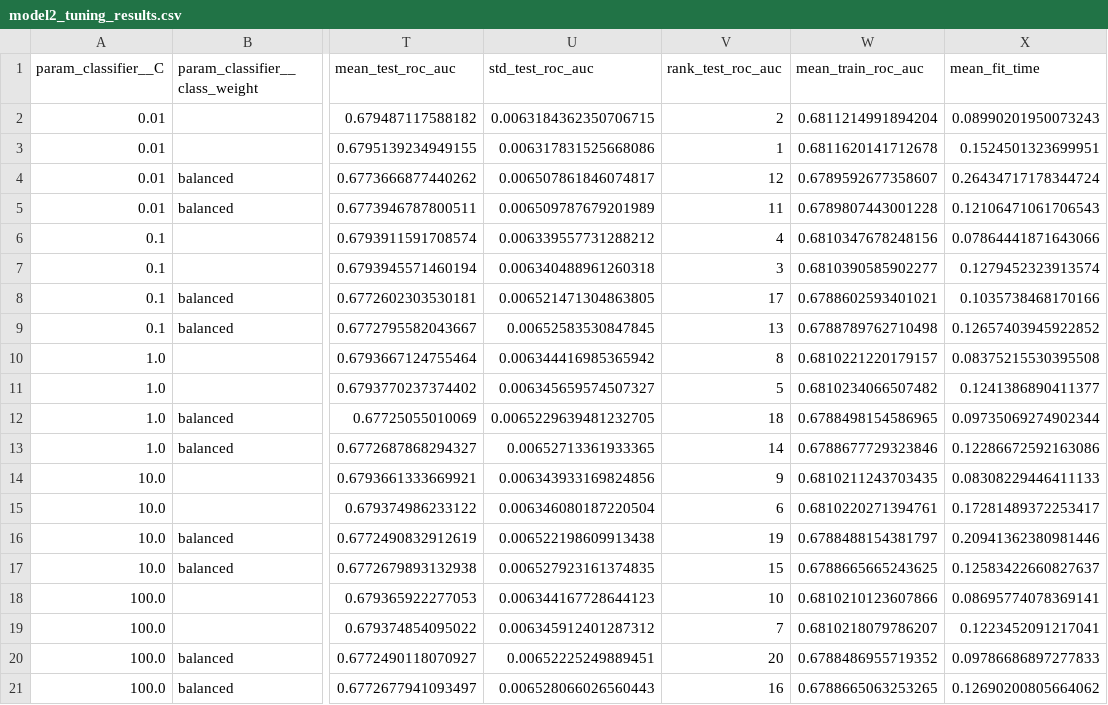
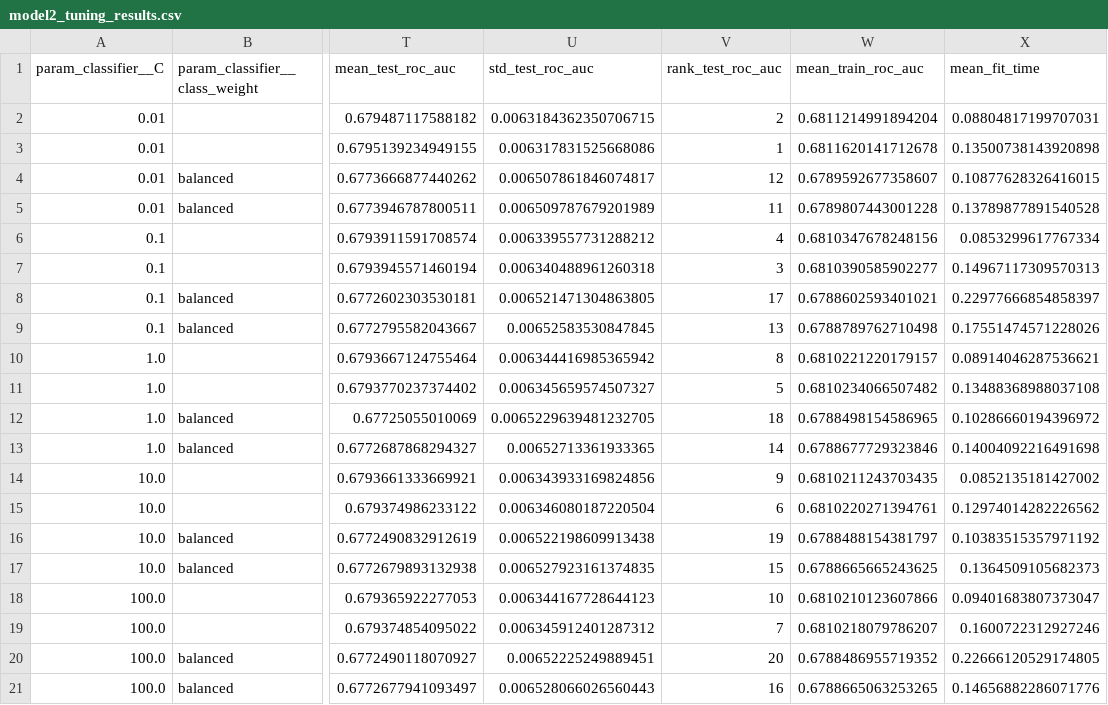
Before and after one commit to Ghaida-Alyousef/SW485-Project-Group5, a CSV file: Supervised_Learning/evaluation_results/model2_tuning_results.csv, drawn as a sheet; only a part is shown, gaps mark what is left out; the diff names each change by its address in the sheet, - before the commit and + after, or states it on an @@ line.

Commit message:
Update Model 2 outputs and computational cost from a fresh Colab run
Re-run Sections 1 and 3 in Colab after removing the second grid search,
so the computational cost table shows real output. Rewrite the cost
interpretation with these timings, update the training time in 4.3,
and save the run info, tuning results and tuning plot from the same
run. All metrics are unchanged.

```diff
--- a/Supervised_Learning/evaluation_results/model2_tuning_results.csv
+++ b/Supervised_Learning/evaluation_results/model2_tuning_results.csv
-X2 (mean_fit_time): 0.08990201950073243
+X2 (mean_fit_time): 0.08804817199707031
-X3 (mean_fit_time): 0.1524501323699951
+X3 (mean_fit_time): 0.13500738143920898
-X4 (mean_fit_time): 0.26434717178344724
+X4 (mean_fit_time): 0.10877628326416015
-X5 (mean_fit_time): 0.12106471061706543
+X5 (mean_fit_time): 0.13789877891540528
-X6 (mean_fit_time): 0.07864441871643066
+X6 (mean_fit_time): 0.0853299617767334
-X7 (mean_fit_time): 0.1279452323913574
+X7 (mean_fit_time): 0.14967117309570313
-X8 (mean_fit_time): 0.1035738468170166
+X8 (mean_fit_time): 0.22977666854858397
-X9 (mean_fit_time): 0.12657403945922852
+X9 (mean_fit_time): 0.17551474571228026
-X10 (mean_fit_time): 0.08375215530395508
+X10 (mean_fit_time): 0.08914046287536621
-X11 (mean_fit_time): 0.1241386890411377
+X11 (mean_fit_time): 0.13488368988037108
-X12 (mean_fit_time): 0.09735069274902344
+X12 (mean_fit_time): 0.10286660194396972
-X13 (mean_fit_time): 0.12286672592163086
+X13 (mean_fit_time): 0.14004092216491698
-X14 (mean_fit_time): 0.08308229446411133
+X14 (mean_fit_time): 0.0852135181427002
-X15 (mean_fit_time): 0.17281489372253417
+X15 (mean_fit_time): 0.12974014282226562
-X16 (mean_fit_time): 0.20941362380981446
+X16 (mean_fit_time): 0.10383515357971192
-X17 (mean_fit_time): 0.12583422660827637
+X17 (mean_fit_time): 0.1364509105682373
-X18 (mean_fit_time): 0.08695774078369141
+X18 (mean_fit_time): 0.09401683807373047
-X19 (mean_fit_time): 0.1223452091217041
+X19 (mean_fit_time): 0.1600722312927246
-X20 (mean_fit_time): 0.09786686897277833
+X20 (mean_fit_time): 0.22666120529174805
-X21 (mean_fit_time): 0.12690200805664062
+X21 (mean_fit_time): 0.14656882286071776
```
Also changed, not shown: 3 other files.
